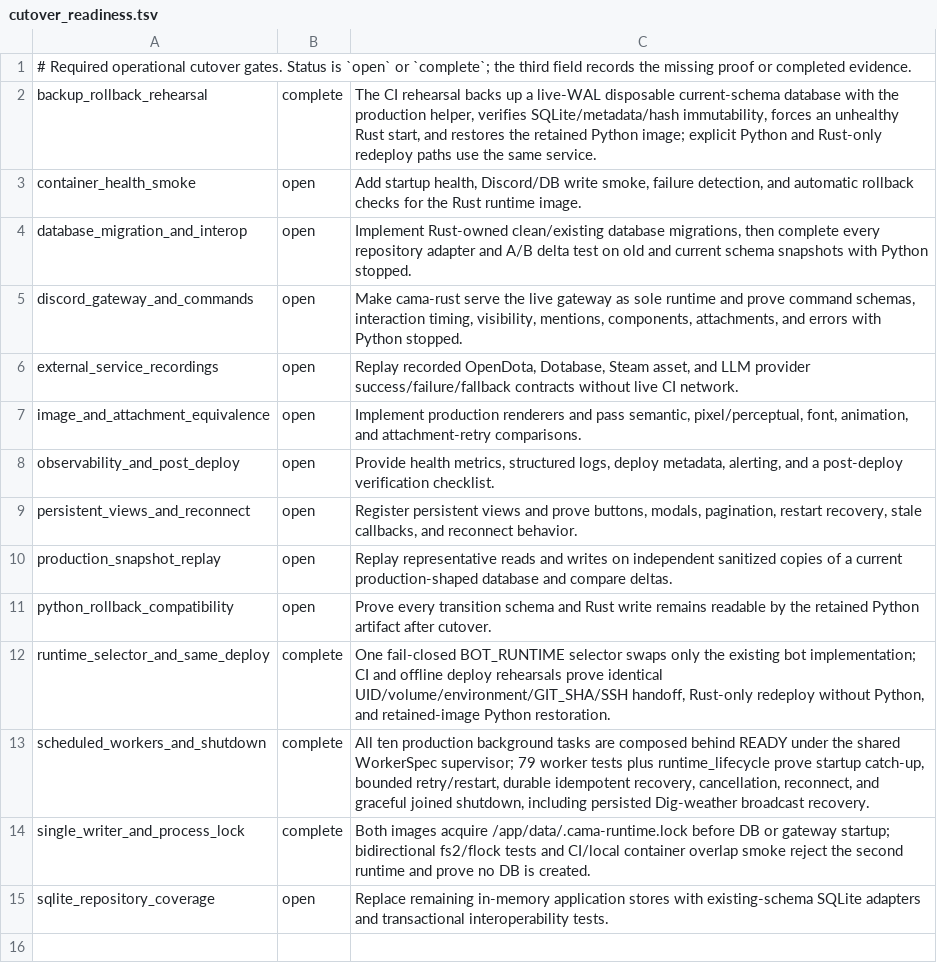
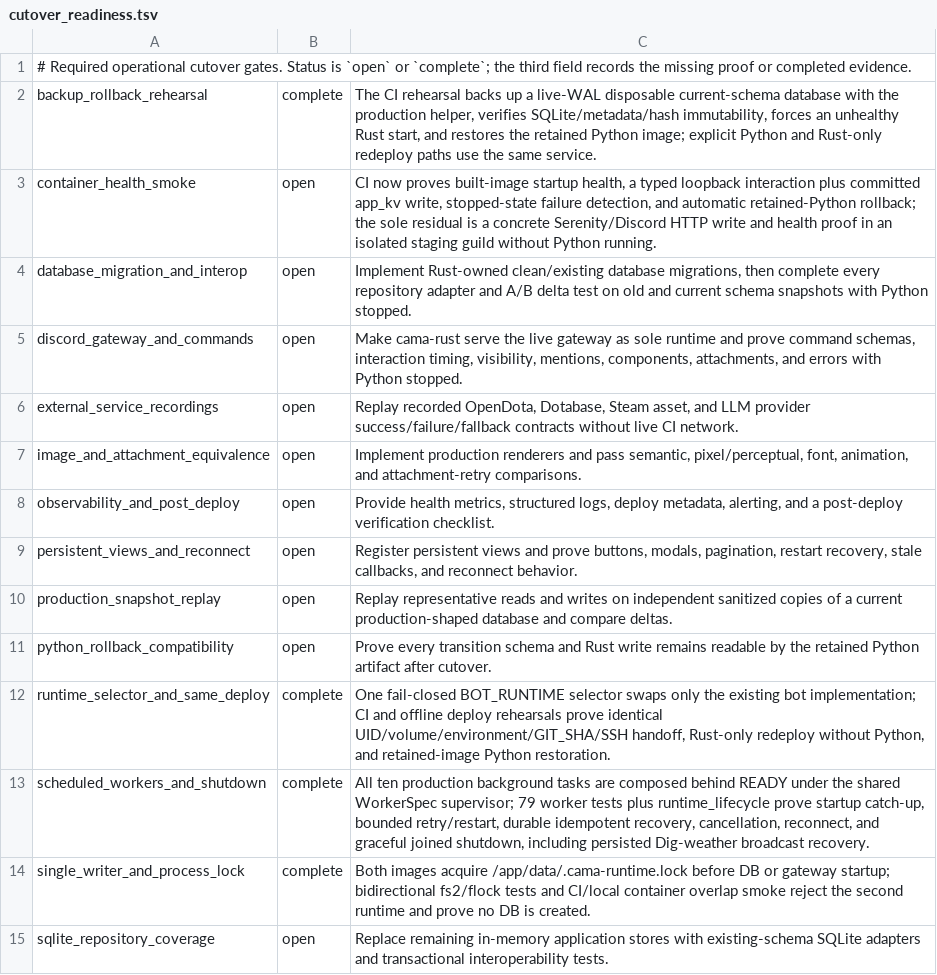
Before and after one commit to cama-apps/cama-mm, a TSV file: rust/parity/cutover_readiness.tsv, drawn as a sheet.

Commit message:
Strengthen Rust container health rehearsal

```diff
--- a/rust/parity/cutover_readiness.tsv
+++ b/rust/parity/cutover_readiness.tsv
@@ -2,3 +2,3 @@
 backup_rollback_rehearsal	complete	The CI rehearsal backs up a live-WAL disposable current-schema database with the production helper, verifies SQLite/metadata/hash immutability, forces an unhealthy Rust start, and restores the retained Python image; explicit Python and Rust-only redeploy paths use the same service.
-container_health_smoke	open	Add startup health, Discord/DB write smoke, failure detection, and automatic rollback checks for the Rust runtime image.
+container_health_smoke	open	CI now proves built-image startup health, a typed loopback interaction plus committed app_kv write, stopped-state failure detection, and automatic retained-Python rollback; the sole residual is a concrete Serenity/Discord HTTP write and health proof in an isolated staging guild without Python running.
 database_migration_and_interop	open	Implement Rust-owned clean/existing database migrations, then complete every repository adapter and A/B delta test on old and current schema snapshots with Python stopped.
```
Also changed, not shown: 4 other files.
